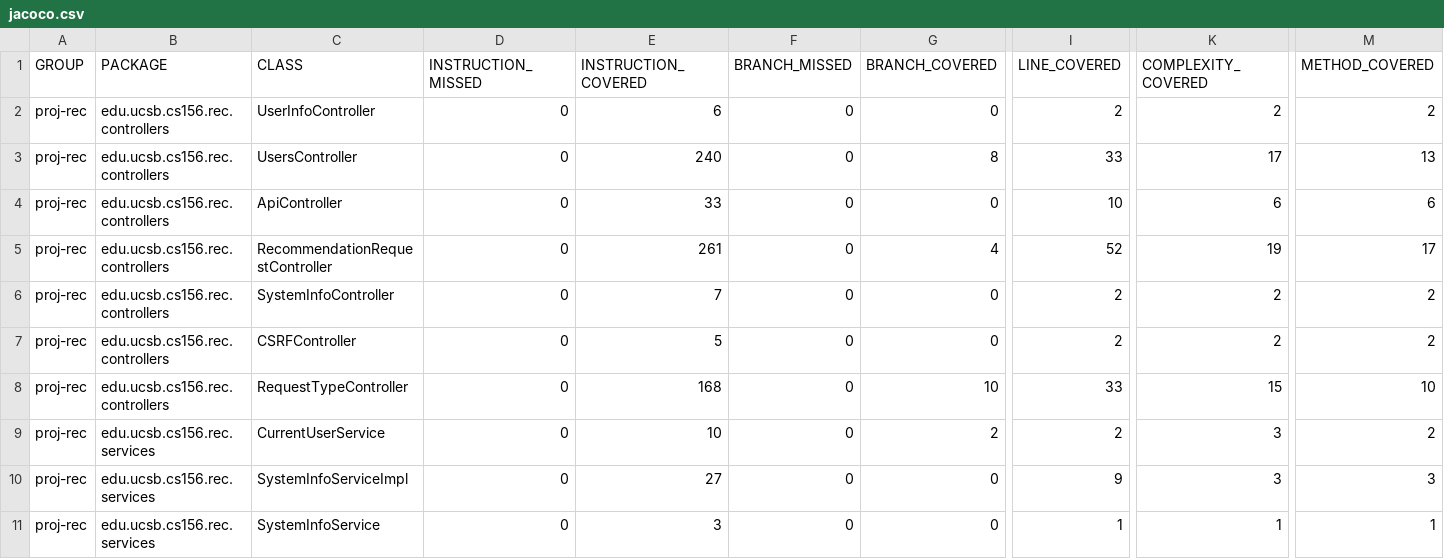
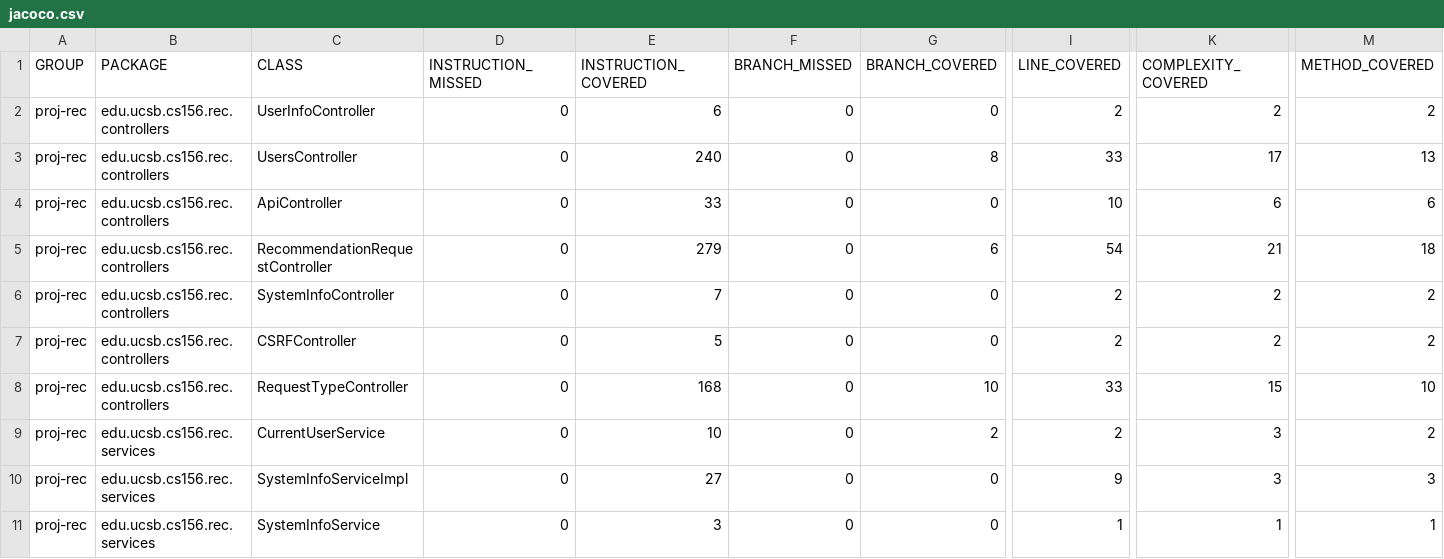
Before and after one commit to ucsb-cs156-f24/proj-rec-f24-08, a CSV file: jacoco/jacoco.csv, drawn as a sheet; only a part is shown, gaps mark what is left out; the diff names each change by its address in the sheet, - before the commit and + after, or states it on an @@ line.

```diff
--- a/jacoco/jacoco.csv
+++ b/jacoco/jacoco.csv
-E5 (INSTRUCTION_COVERED): 261
+E5 (INSTRUCTION_COVERED): 279
-G5 (BRANCH_COVERED): 4
+G5 (BRANCH_COVERED): 6
-I5 (LINE_COVERED): 52
+I5 (LINE_COVERED): 54
-K5 (COMPLEXITY_COVERED): 19
+K5 (COMPLEXITY_COVERED): 21
-M5 (METHOD_COVERED): 17
+M5 (METHOD_COVERED): 18
```
Also changed, not shown: 7 other files.
